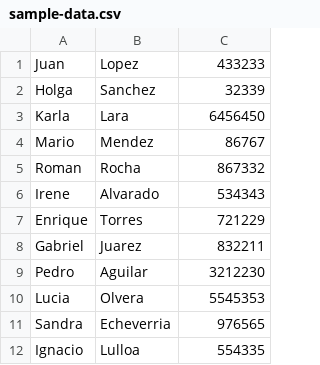
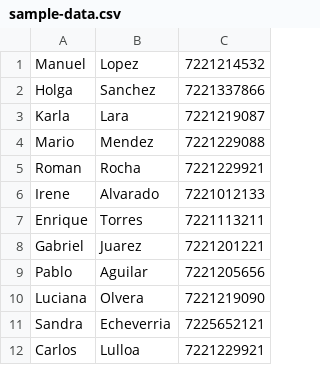
Before and after one commit to HiroNakamura/calculador, a CSV file: src/main/resources/sample-data.csv, drawn as a sheet.

```diff
--- a/src/main/resources/sample-data.csv
+++ b/src/main/resources/sample-data.csv
@@ -1,12 +1,12 @@
-Juan, Lopez, 433233
-Holga, Sanchez, 32339
-Karla, Lara, 6456450
-Mario, Mendez, 86767
-Roman, Rocha, 867332
-Irene, Alvarado, 534343
-Enrique, Torres, 721229
-Gabriel, Juarez, 832211
-Pedro, Aguilar, 3212230
-Lucia, Olvera, 5545353
-Sandra, Echeverria, 976565
-Ignacio, Lulloa,554335
+Manuel, Lopez, 7221214532
+Holga, Sanchez, 7221337866
+Karla, Lara, 7221219087
+Mario, Mendez, 7221229088
+Roman, Rocha, 7221229921
+Irene, Alvarado, 7221012133
+Enrique, Torres, 7221113211
+Gabriel, Juarez, 7221201221
+Pablo, Aguilar, 7221205656
+Luciana, Olvera, 7221219090
+Sandra, Echeverria, 7225652121
+Carlos, Lulloa, 7221229921
```
Also changed, not shown: 6 other files.
